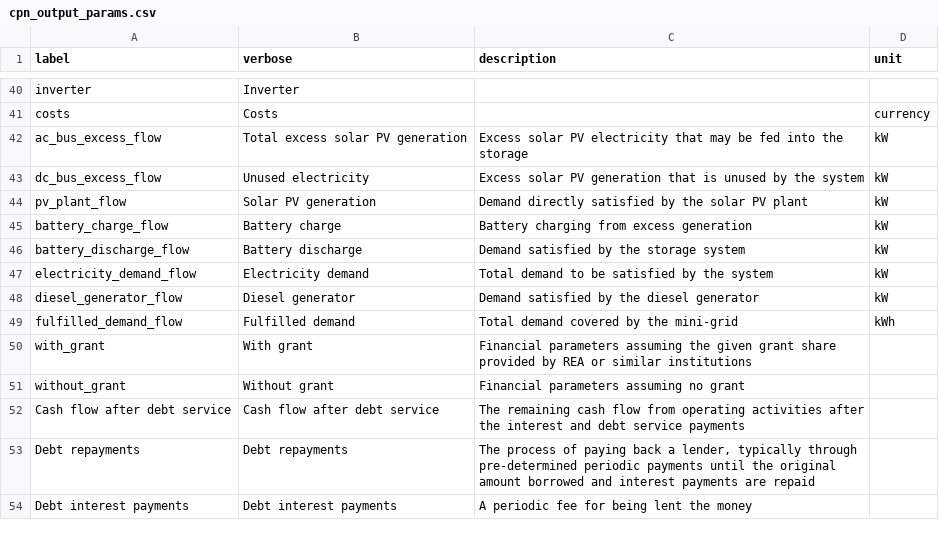
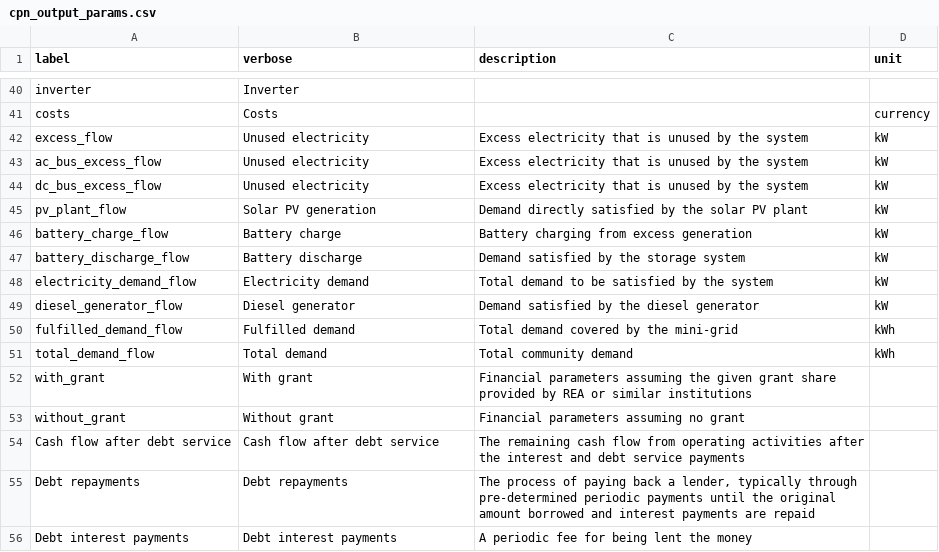
Before and after one commit to rl-institut/cp_nigeria_app, a CSV file: app/static/cpn_output_params.csv, drawn as a sheet; only a part is shown, gaps mark what is left out.

Commit message:
adapt stacked timeseries graph
total demand is now displayed as a dashed line to compare with fulfilled, excess electricity and battery charge are now displayed on the negative axis

```diff
--- a/app/static/cpn_output_params.csv
+++ b/app/static/cpn_output_params.csv
@@ -41,4 +41,5 @@ inverter,Inverter,,
 costs,Costs,,currency
-ac_bus_excess_flow,Total excess solar PV generation,Excess solar PV electricity that may be fed into the storage,kW
-dc_bus_excess_flow,Unused electricity,Excess solar PV generation that is unused by the system,kW
+excess_flow,Unused electricity,Excess electricity that is unused by the system,kW
+ac_bus_excess_flow,Unused electricity,Excess electricity that is unused by the system,kW
+dc_bus_excess_flow,Unused electricity,Excess electricity that is unused by the system,kW
 pv_plant_flow,Solar PV generation,Demand directly satisfied by the solar PV plant,kW
@@ -49,2 +50,3 @@ diesel_generator_flow,Diesel generator,Demand satisfied by the diesel generator,
 fulfilled_demand_flow,Fulfilled demand,"Total demand covered by the mini-grid",kWh
+total_demand_flow,Total demand,"Total community demand",kWh
 with_grant,With grant,Financial parameters assuming the given grant share provided by REA or similar institutions,
```
Also changed, not shown: 3 other files.
